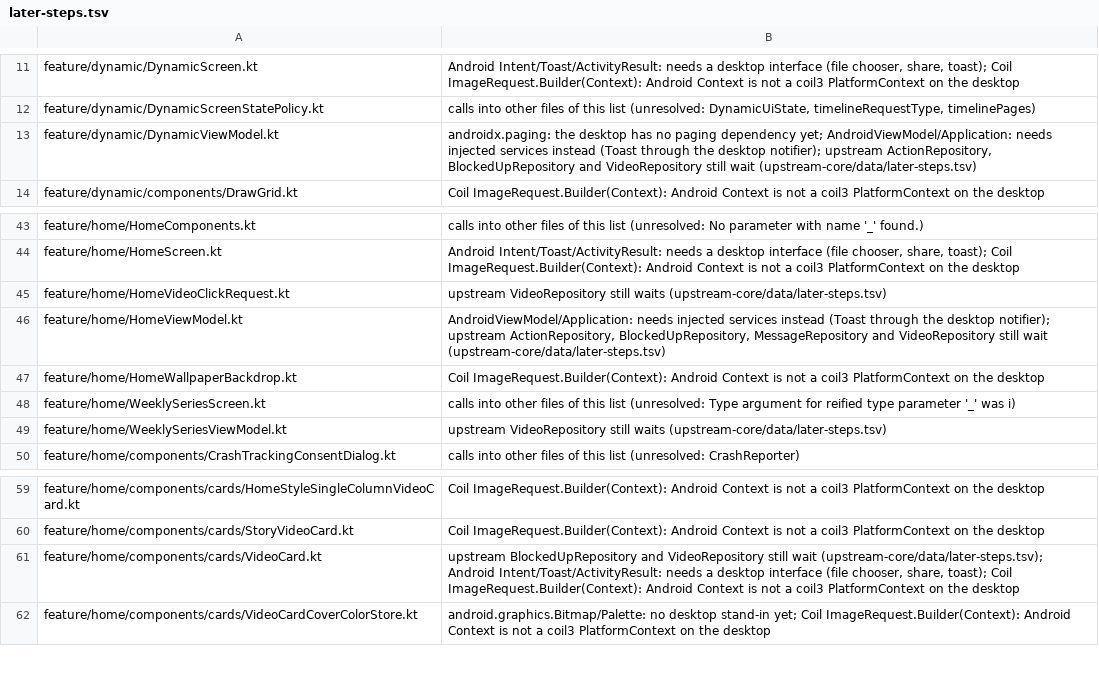
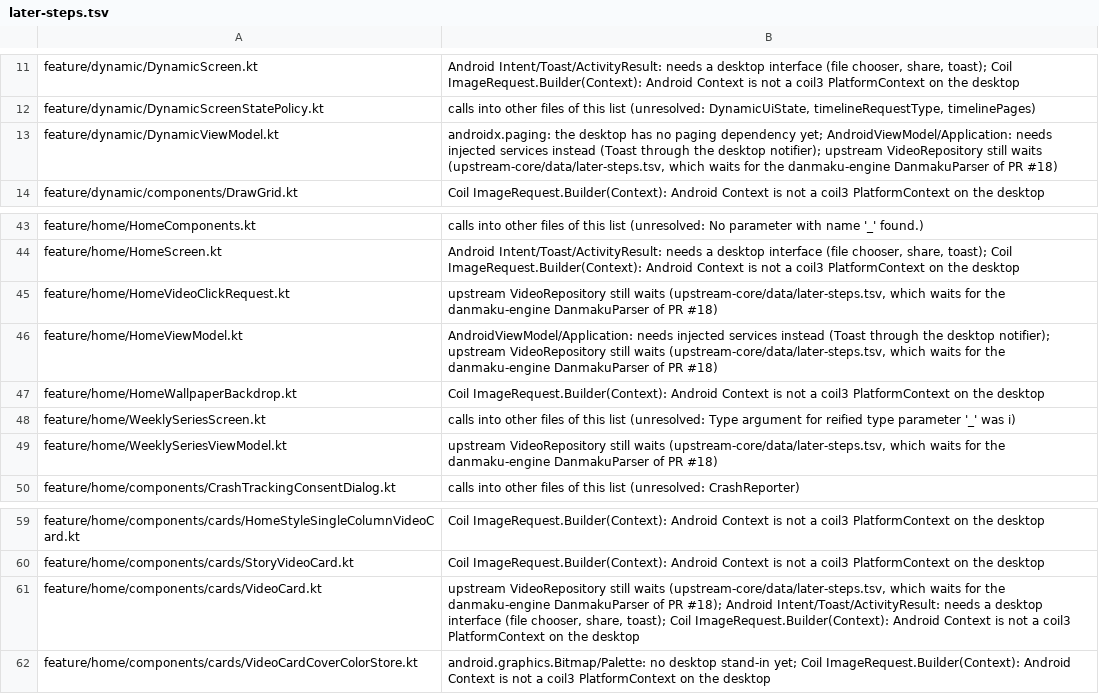
Before and after one commit to tonysuper666-creator/BiliPai-Windows, a TSV file: desktop/upstream-core/m4b/later-steps.tsv, drawn as a sheet; only a part is shown, gaps mark what is left out.

Commit message:
TON-1071: M4b 暂缓清单里等数据层的原因更正为只等 VideoRepository（Action/BlockedUp/Message 仓库已直编）

```diff
--- a/desktop/upstream-core/m4b/later-steps.tsv
+++ b/desktop/upstream-core/m4b/later-steps.tsv
@@ -12,3 +12,3 @@ feature/dynamic/DynamicScreen.kt	Android Intent/Toast/ActivityResult: needs a de
 feature/dynamic/DynamicScreenStatePolicy.kt	calls into other files of this list (unresolved: DynamicUiState, timelineRequestType, timelinePages)
-feature/dynamic/DynamicViewModel.kt	androidx.paging: the desktop has no paging dependency yet; AndroidViewModel/Application: needs injected services instead (Toast through the desktop notifier); upstream ActionRepository, BlockedUpRepository and VideoRepository still wait (upstream-core/data/later-steps.tsv)
+feature/dynamic/DynamicViewModel.kt	androidx.paging: the desktop has no paging dependency yet; AndroidViewModel/Application: needs injected services instead (Toast through the desktop notifier); upstream VideoRepository still waits (upstream-core/data/later-steps.tsv, which waits for the danmaku-engine DanmakuParser of PR #18)
 feature/dynamic/components/DrawGrid.kt	Coil ImageRequest.Builder(Context): Android Context is not a coil3 PlatformContext on the desktop
@@ -44,7 +44,7 @@ feature/home/HomeComponents.kt	calls into other files of this list (unresolved:
 feature/home/HomeScreen.kt	Android Intent/Toast/ActivityResult: needs a desktop interface (file chooser, share, toast); Coil ImageRequest.Builder(Context): Android Context is not a coil3 PlatformContext on the desktop
-feature/home/HomeVideoClickRequest.kt	upstream VideoRepository still waits (upstream-core/data/later-steps.tsv)
-feature/home/HomeViewModel.kt	AndroidViewModel/Application: needs injected services instead (Toast through the desktop notifier); upstream ActionRepository, BlockedUpRepository, MessageRepository and VideoRepository still wait (upstream-core/data/later-steps.tsv)
+feature/home/HomeVideoClickRequest.kt	upstream VideoRepository still waits (upstream-core/data/later-steps.tsv, which waits for the danmaku-engine DanmakuParser of PR #18)
+feature/home/HomeViewModel.kt	AndroidViewModel/Application: needs injected services instead (Toast through the desktop notifier); upstream VideoRepository still waits (upstream-core/data/later-steps.tsv, which waits for the danmaku-engine DanmakuParser of PR #18)
 feature/home/HomeWallpaperBackdrop.kt	Coil ImageRequest.Builder(Context): Android Context is not a coil3 PlatformContext on the desktop
 feature/home/WeeklySeriesScreen.kt	calls into other files of this list (unresolved: Type argument for reified type parameter '_' was i)
-feature/home/WeeklySeriesViewModel.kt	upstream VideoRepository still waits (upstream-core/data/later-steps.tsv)
+feature/home/WeeklySeriesViewModel.kt	upstream VideoRepository still waits (upstream-core/data/later-steps.tsv, which waits for the danmaku-engine DanmakuParser of PR #18)
 feature/home/components/CrashTrackingConsentDialog.kt	calls into other files of this list (unresolved: CrashReporter)
@@ -60,3 +60,3 @@ feature/home/components/cards/HomeStyleSingleColumnVideoCard.kt	Coil ImageReques
 feature/home/components/cards/StoryVideoCard.kt	Coil ImageRequest.Builder(Context): Android Context is not a coil3 PlatformContext on the desktop
-feature/home/components/cards/VideoCard.kt	upstream BlockedUpRepository and VideoRepository still wait (upstream-core/data/later-steps.tsv); Android Intent/Toast/ActivityResult: needs a desktop interface (file chooser, share, toast); Coil ImageRequest.Builder(Context): Android Context is not a coil3 PlatformContext on the desktop
+feature/home/components/cards/VideoCard.kt	upstream VideoRepository still waits (upstream-core/data/later-steps.tsv, which waits for the danmaku-engine DanmakuParser of PR #18); Android Intent/Toast/ActivityResult: needs a desktop interface (file chooser, share, toast); Coil ImageRequest.Builder(Context): Android Context is not a coil3 PlatformContext on the desktop
 feature/home/components/cards/VideoCardCoverColorStore.kt	android.graphics.Bitmap/Palette: no desktop stand-in yet; Coil ImageRequest.Builder(Context): Android Context is not a coil3 PlatformContext on the desktop
```
